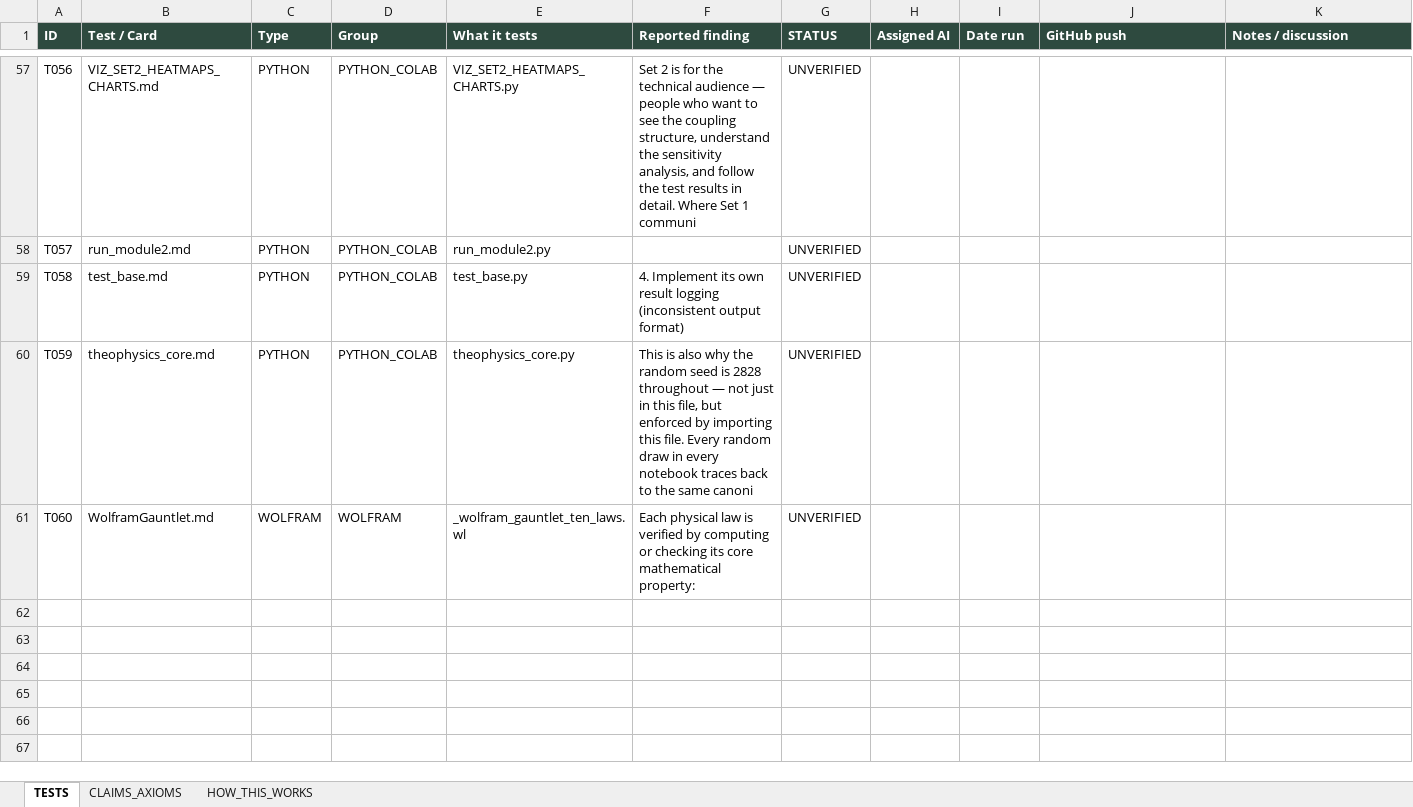
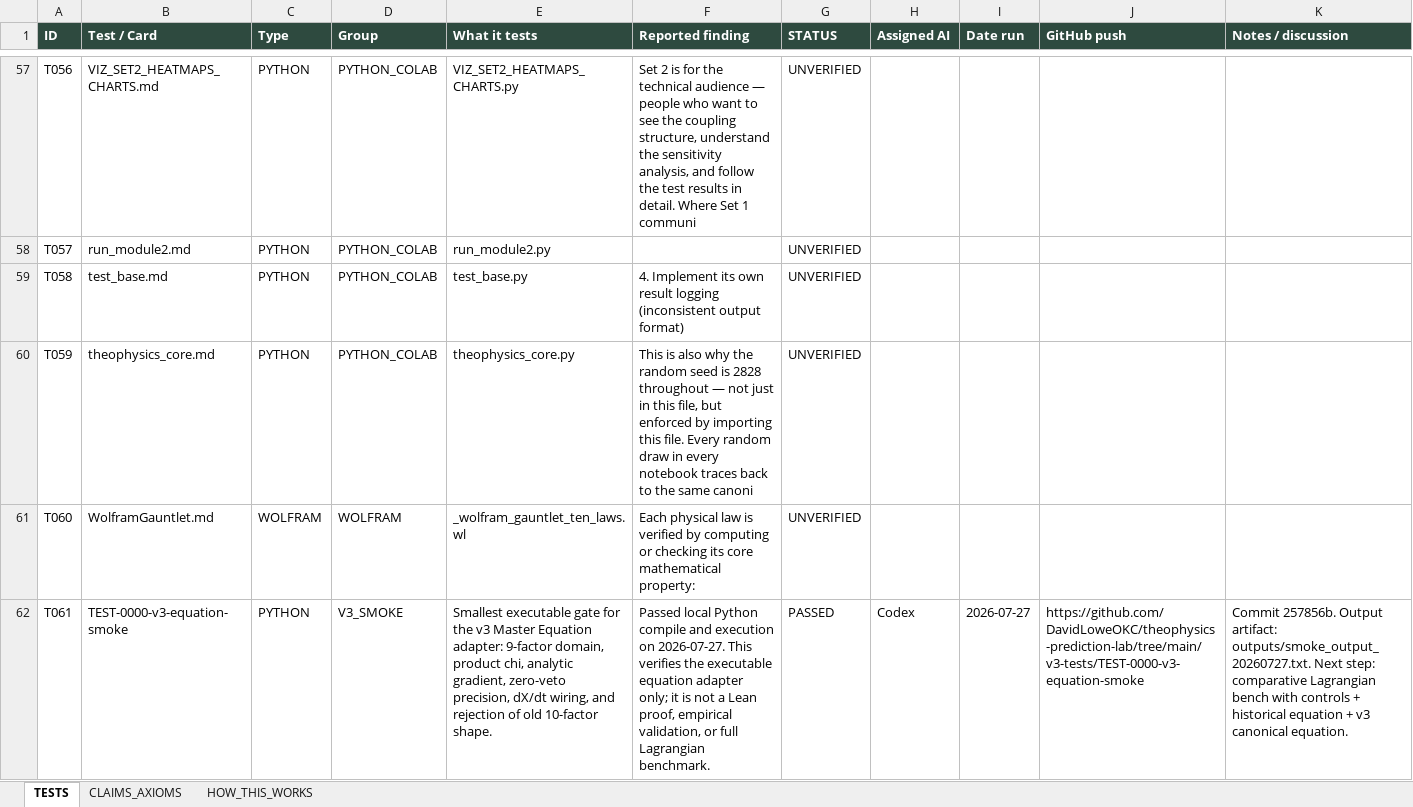
Before and after one commit to YellowKidokc/AI-CREW, an Excel workbook: CANON_TEST_LEDGER/THEOPHYSICS_TEST_LEDGER.xlsx, sheet TESTS, drawn as a sheet; only a part is shown, gaps mark what is left out; values as stored, in another font and other column widths than the file's, no borders; the diff names each change by its address in the sheet, - before the commit and + after, or states it on an @@ line.

Commit message:
Log v3 equation smoke test

```diff
--- a/CANON_TEST_LEDGER/THEOPHYSICS_TEST_LEDGER.xlsx (sheet TESTS)
+++ b/CANON_TEST_LEDGER/THEOPHYSICS_TEST_LEDGER.xlsx (sheet TESTS)
+row 62: T061 | TEST-0000-v3-equation-smoke | PYTHON | V3_SMOKE | Smallest executable gate for the v3 Master Equation adapter: 9-factor domain, product chi, analytic gradient, zero-veto precision, dX/dt wiring, and rejection of old 10-factor shape. | Passed local Python compile and execution on 2026-07-27. This verifies the executable equation adapter only; it is not a Lean proof, empirical validation, or full Lagrangian benchmark. | PASSED | Codex | 2026-07-27 | https://github.com/DavidLoweOKC/theophysics-prediction-lab/tree/main/v3-tests/TEST-0000-v3-equation-smoke | Commit 257856b. Output artifact: outputs/smoke_output_20260727.txt. Next step: comparative Lagrangian bench with controls + historical equation + v3 canonical equation.
```
